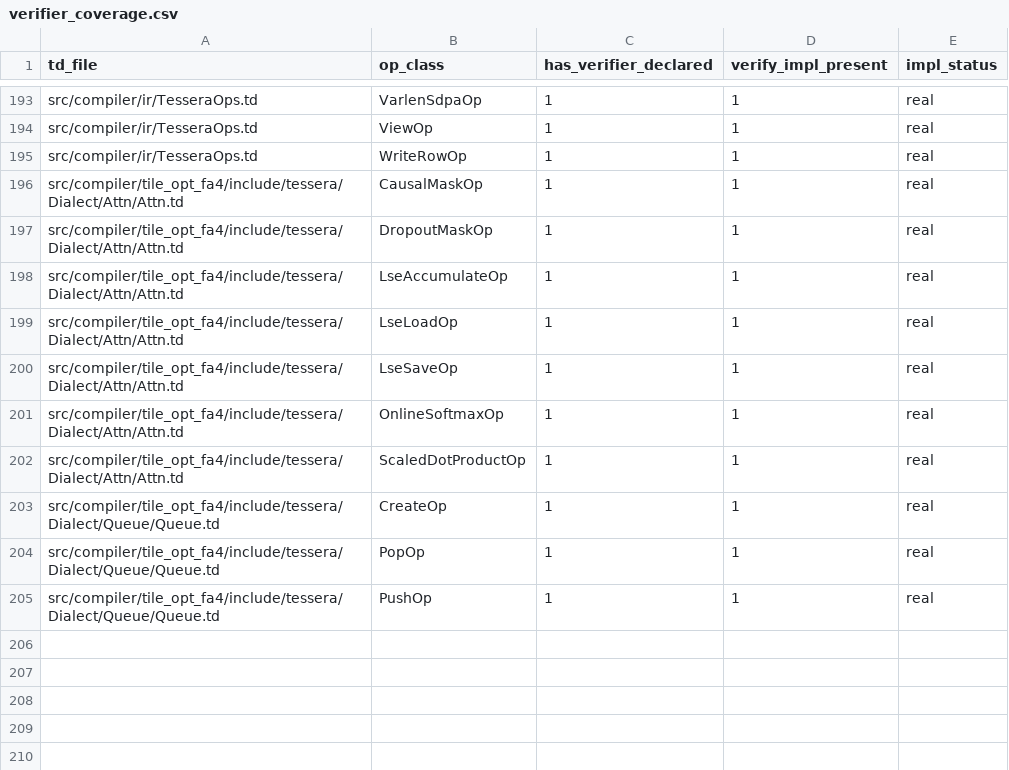
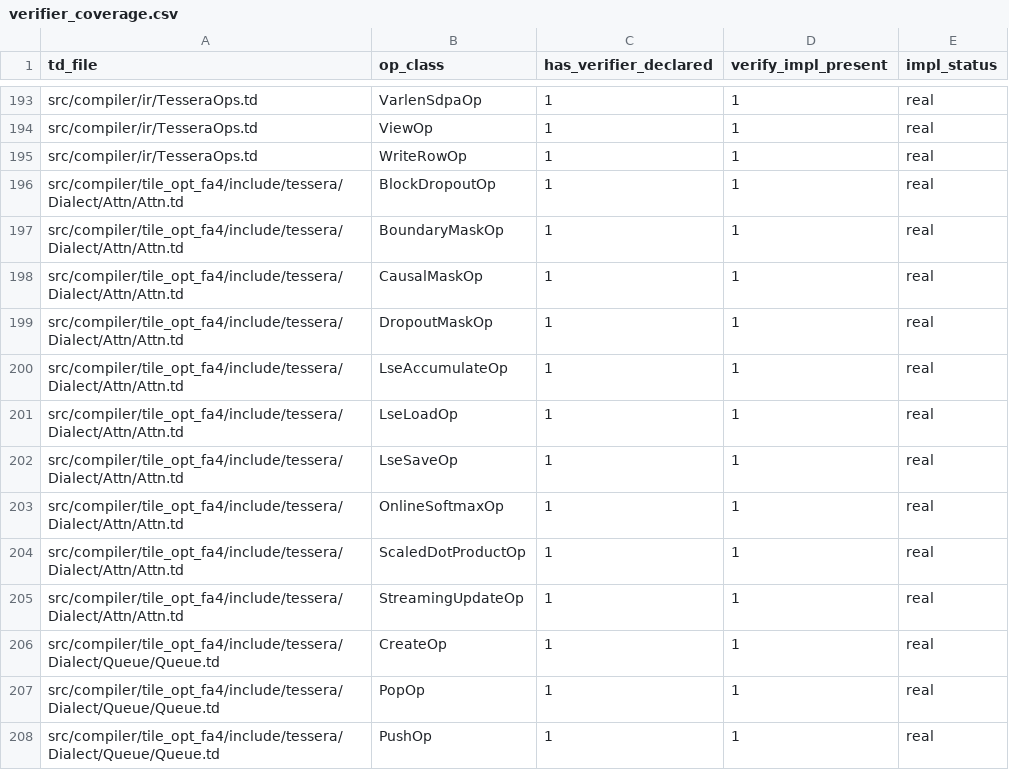
Before and after one commit to gstoner/tessera, a CSV file: docs/audit/generated/verifier_coverage.csv, drawn as a sheet; only a part is shown, gaps mark what is left out.

Commit message:
Land streaming attention and packed legalization gates

```diff
--- a/docs/audit/generated/verifier_coverage.csv
+++ b/docs/audit/generated/verifier_coverage.csv
@@ -195,2 +195,4 @@ src/compiler/ir/TesseraOps.td,ViewOp,1,1,real
 src/compiler/ir/TesseraOps.td,WriteRowOp,1,1,real
+src/compiler/tile_opt_fa4/include/tessera/Dialect/Attn/Attn.td,BlockDropoutOp,1,1,real
+src/compiler/tile_opt_fa4/include/tessera/Dialect/Attn/Attn.td,BoundaryMaskOp,1,1,real
 src/compiler/tile_opt_fa4/include/tessera/Dialect/Attn/Attn.td,CausalMaskOp,1,1,real
@@ -202,2 +204,3 @@ src/compiler/tile_opt_fa4/include/tessera/Dialect/Attn/Attn.td,OnlineSoftmaxOp,1
 src/compiler/tile_opt_fa4/include/tessera/Dialect/Attn/Attn.td,ScaledDotProductOp,1,1,real
+src/compiler/tile_opt_fa4/include/tessera/Dialect/Attn/Attn.td,StreamingUpdateOp,1,1,real
 src/compiler/tile_opt_fa4/include/tessera/Dialect/Queue/Queue.td,CreateOp,1,1,real
```
Also changed, not shown: docs/audit/generated/compiler_progress.csv, docs/audit/generated/test_coverage.csv, 35 other files.
